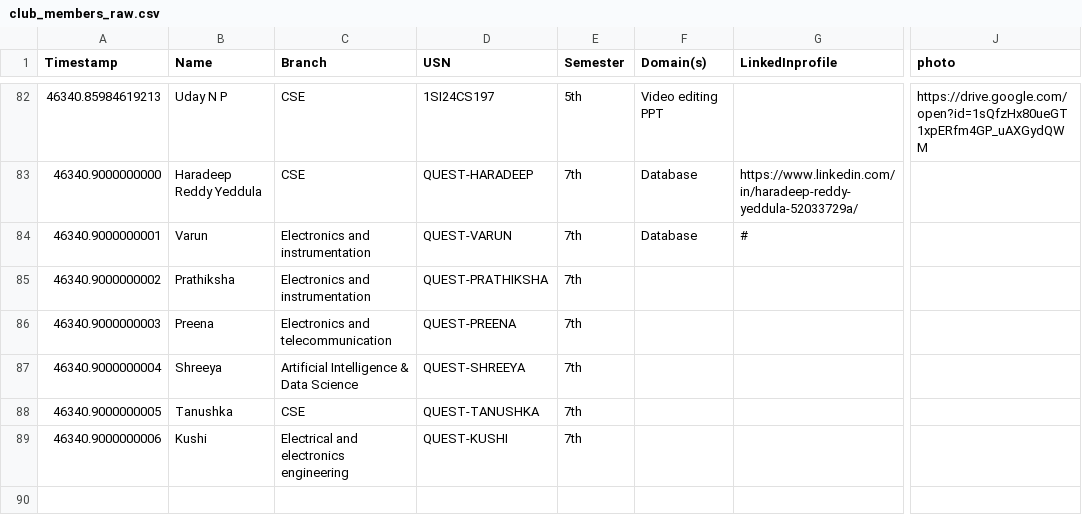
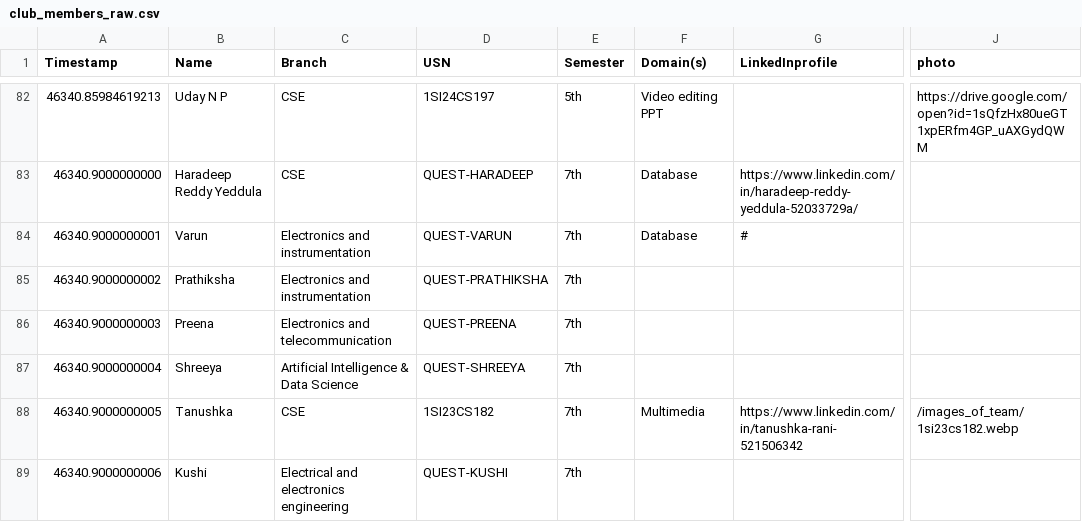
Before and after one commit to dudyalagurusreekar/sitquest, a CSV file: frontend/src/data/club_members_raw.csv, drawn as a sheet; only a part is shown, gaps mark what is left out; the diff names each change by its address in the sheet, - before the commit and + after, or states it on an @@ line.

Commit message:
feat: update Tanushka record & photo, remove Recruitments from footer Our Events

```diff
--- a/frontend/src/data/club_members_raw.csv
+++ b/frontend/src/data/club_members_raw.csv
-D88 (USN): QUEST-TANUSHKA
+D88 (USN): 1SI23CS182
-F88 (Domain(s)): (empty)
+F88 (Domain(s)): Multimedia
-G88 (LinkedInprofile): (empty)
+G88 (LinkedInprofile): https://www.linkedin.com/in/tanushka-rani-521506342
-J88 (photo): (empty)
+J88 (photo): /images_of_team/1si23cs182.webp
```
Also changed, not shown: 8 other files.
